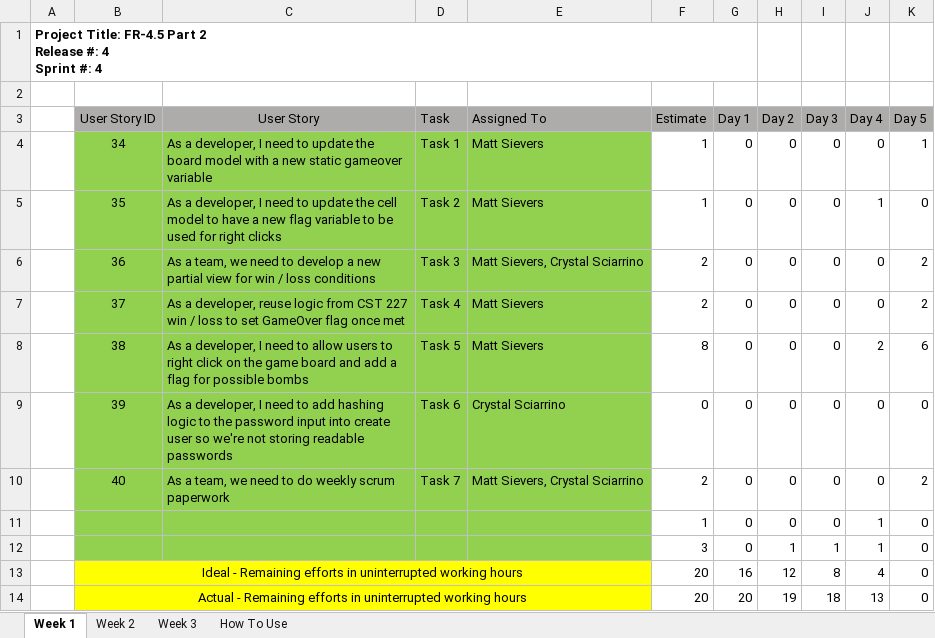
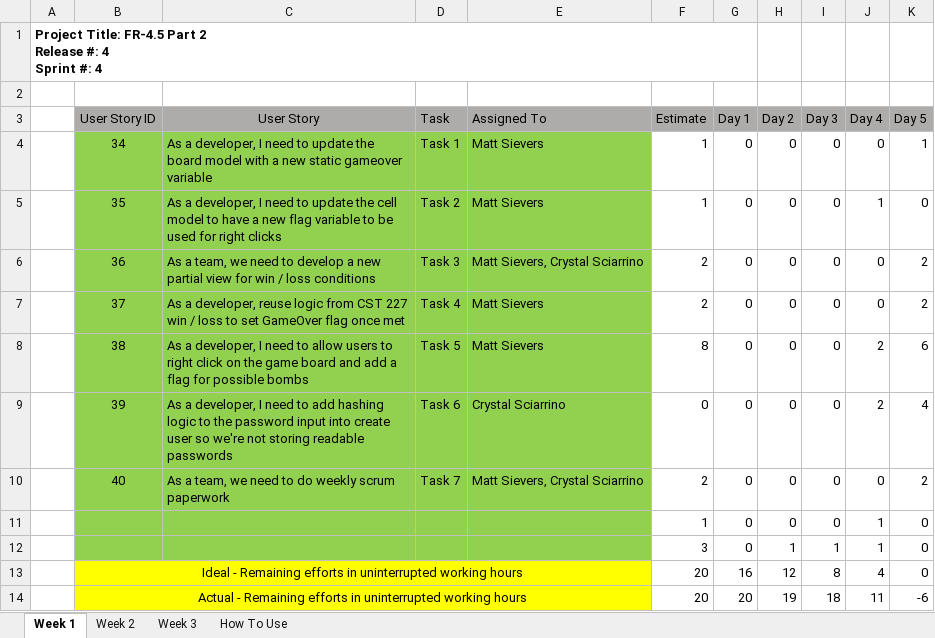
Before and after one commit to Malleas/CLCMinesweeperApp, an Excel workbook: CLCMinesweeperApp/Planning and Design/Week 5/CST-247-RS-SprintBurnDown - W5.xlsx, sheet Week 1, drawn as a sheet; values as stored, in another font and other column widths than the file's, no borders; charts and pictures not drawn; the diff names each change by its address in the sheet, - before the commit and + after, or states it on an @@ line.

```diff
--- a/CLCMinesweeperApp/Planning and Design/Week 5/CST-247-RS-SprintBurnDown - W5.xlsx (sheet Week 1)
+++ b/CLCMinesweeperApp/Planning and Design/Week 5/CST-247-RS-SprintBurnDown - W5.xlsx (sheet Week 1)
-J9 (Day 4): 0
+J9 (Day 4): 2
-K9 (Day 5): 0
+K9 (Day 5): 4
-J14 (Day 4): 13
+J14 (Day 4): 11
-K14 (Day 5): 0
+K14 (Day 5): -6
```
Also changed, not shown: charts or pictures, CLCMinesweeperApp/Planning and Design/Week 5/CST-247-RS-SprintBackLog-W5.xlsx, CLCMinesweeperApp/Planning and Design/Week 5/CST-247-RS-SprintProductLog.xlsx, 3 other files.
